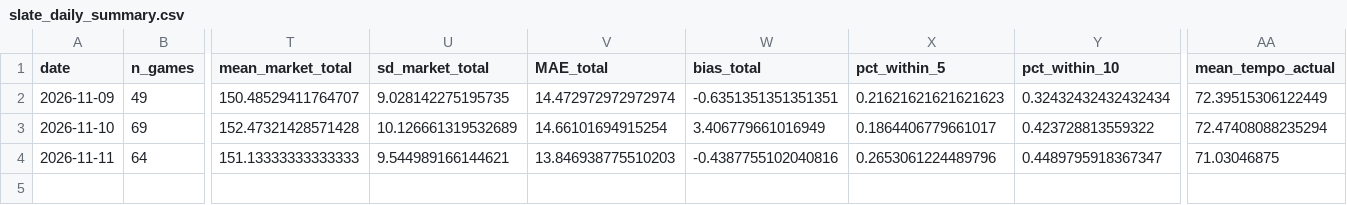
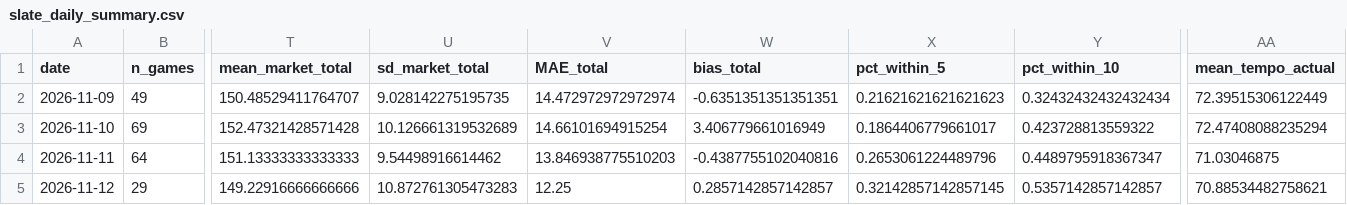
Before and after one commit to CameronBroussard6/cbb-site, a CSV file: data/slate_daily_summary.csv, drawn as a sheet; only a part is shown, gaps mark what is left out; rows hold the shown columns only; the diff names each change by its address in the sheet, - before the commit and + after, or states it on an @@ line.

```diff
--- a/data/slate_daily_summary.csv
+++ b/data/slate_daily_summary.csv
-U4 (sd_market_total): 9.544989166144621
+U4 (sd_market_total): 9.54498916614462
+row 5: 2026-11-12 | 29 | 149.22916666666666 | 10.872761305473283 | 12.25 | 0.2857142857142857 | 0.32142857142857145 | 0.5357142857142857 | 70.88534482758621
```
Also changed, not shown: data/brain_game_totals_2026-11-13.csv, data/brain_spreads_2026-11-13.csv, 8 other files.
